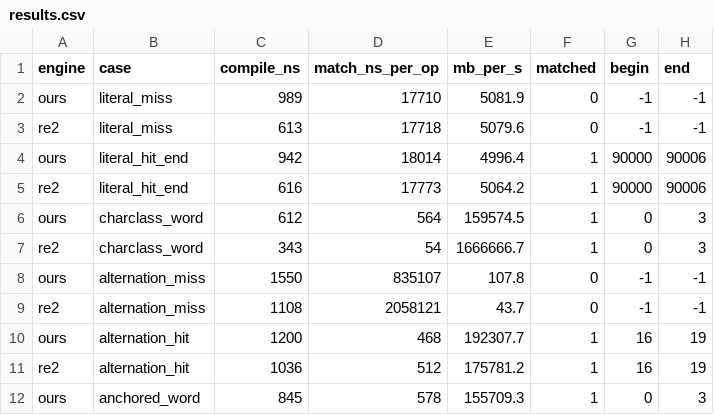
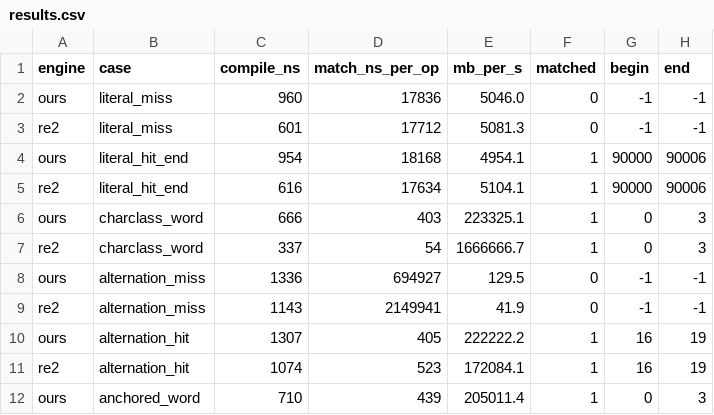
Before and after one commit to go-ruby-regexp/regexp, a CSV file: benchmarks/results.csv, drawn as a sheet; only a part is shown; the diff covers the shown part only.

```diff
--- a/benchmarks/results.csv
+++ b/benchmarks/results.csv
@@ -1,12 +1,12 @@
 engine,case,compile_ns,match_ns_per_op,mb_per_s,matched,begin,end
-ours,literal_miss,989,17710,5081.9,0,-1,-1
-re2,literal_miss,613,17718,5079.6,0,-1,-1
-ours,literal_hit_end,942,18014,4996.4,1,90000,90006
-re2,literal_hit_end,616,17773,5064.2,1,90000,90006
-ours,charclass_word,612,564,159574.5,1,0,3
-re2,charclass_word,343,54,1666666.7,1,0,3
-ours,alternation_miss,1550,835107,107.8,0,-1,-1
-re2,alternation_miss,1108,2058121,43.7,0,-1,-1
-ours,alternation_hit,1200,468,192307.7,1,16,19
-re2,alternation_hit,1036,512,175781.2,1,16,19
-ours,anchored_word,845,578,155709.3,1,0,3
+ours,literal_miss,960,17836,5046.0,0,-1,-1
+re2,literal_miss,601,17712,5081.3,0,-1,-1
+ours,literal_hit_end,954,18168,4954.1,1,90000,90006
+re2,literal_hit_end,616,17634,5104.1,1,90000,90006
+ours,charclass_word,666,403,223325.1,1,0,3
+re2,charclass_word,337,54,1666666.7,1,0,3
+ours,alternation_miss,1336,694927,129.5,0,-1,-1
+re2,alternation_miss,1143,2149941,41.9,0,-1,-1
+ours,alternation_hit,1307,405,222222.2,1,16,19
+re2,alternation_hit,1074,523,172084.1,1,16,19
+ours,anchored_word,710,439,205011.4,1,0,3
```
Also changed, not shown: 162 edited cells elsewhere in this file, 8 other files.
